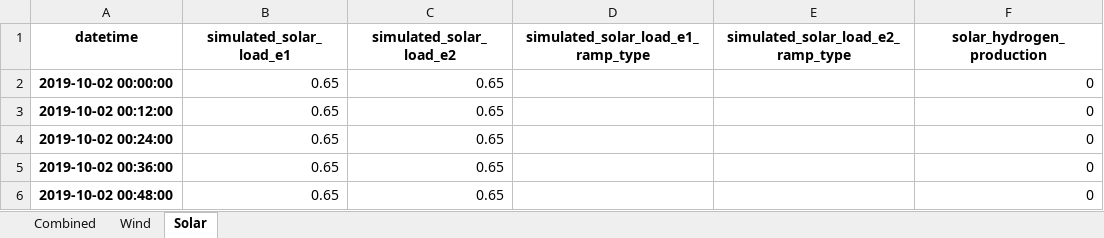
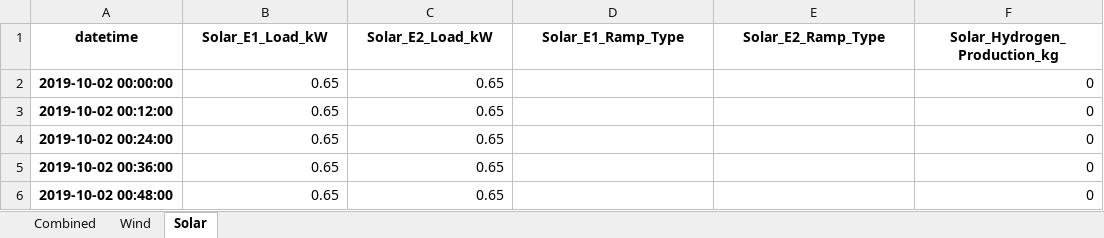
Before and after one commit to Lauvera132/ut_h2_protohub_simulation, an Excel workbook: simulated_electrolyzer_loads_12min_2019-10-02.xlsx, sheet Solar, drawn as a sheet; only a part is shown; values as stored, in another font and other column widths than the file's, no borders; the diff names each change by its address in the sheet, - before the commit and + after, or states it on an @@ line.

```diff
--- a/simulated_electrolyzer_loads_12min_2019-10-02.xlsx (sheet Solar)
+++ b/simulated_electrolyzer_loads_12min_2019-10-02.xlsx (sheet Solar)
-B1: simulated_solar_load_e1
+B1: Solar_E1_Load_kW
-C1: simulated_solar_load_e2
+C1: Solar_E2_Load_kW
-D1: simulated_solar_load_e1_ramp_type
+D1: Solar_E1_Ramp_Type
-E1: simulated_solar_load_e2_ramp_type
+E1: Solar_E2_Ramp_Type
-F1: solar_hydrogen_production
+F1: Solar_Hydrogen_Production_kg
```
Also changed, not shown: sheet Wind, sheet Combined, 2 other files.
